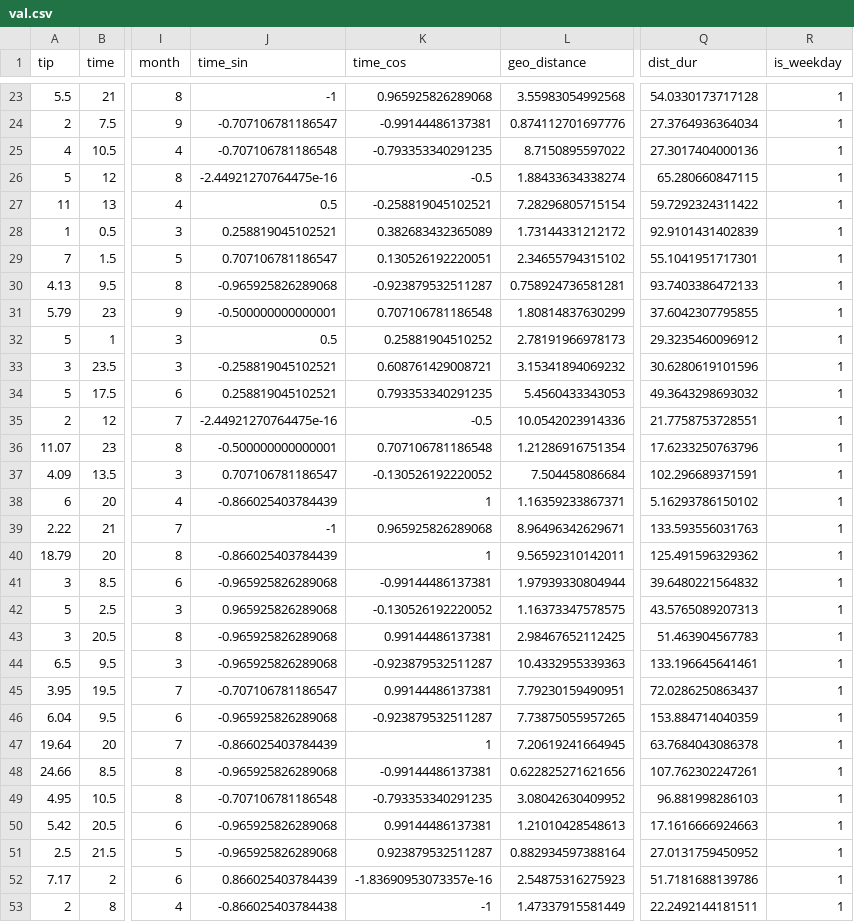
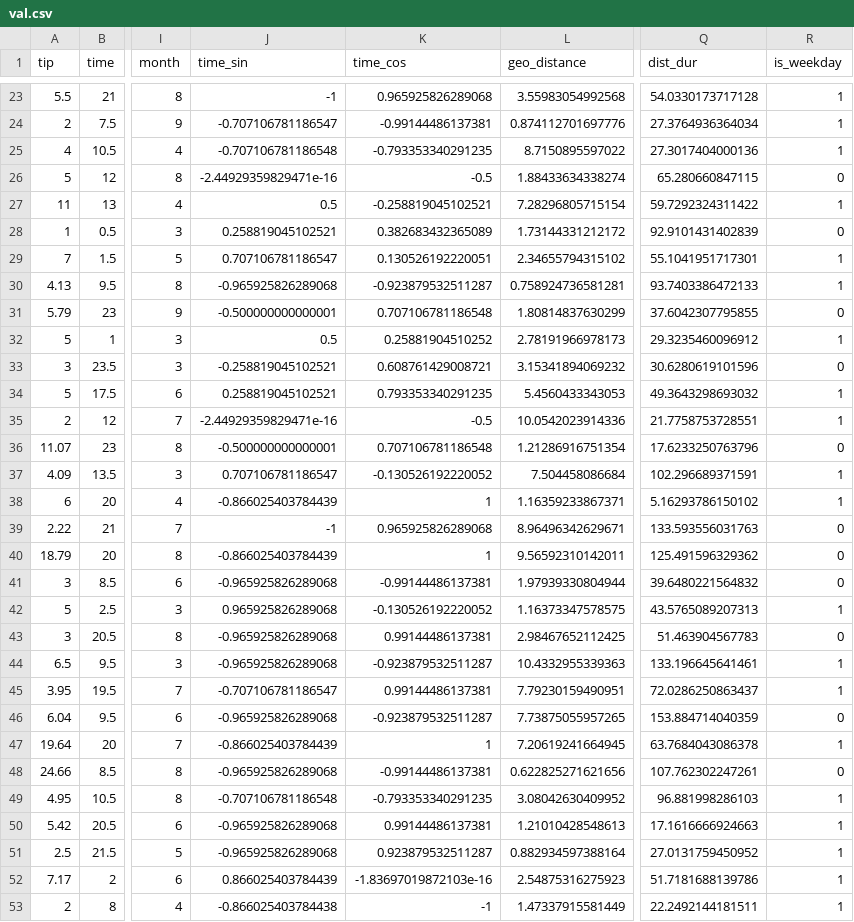
Before and after one commit to michalmocarzmistrz/ryby, a CSV file: data/val.csv, drawn as a sheet; only a part is shown, gaps mark what is left out; the diff covers the shown part only; the diff names each change by its address in the sheet, - before the commit and + after, or states it on an @@ line.

```diff
--- a/data/val.csv
+++ b/data/val.csv
-J26 (time_sin): -2.44921270764475e-16
+J26 (time_sin): -2.44929359829471e-16
-R26 (is_weekday): 1
+R26 (is_weekday): 0
-R28 (is_weekday): 1
+R28 (is_weekday): 0
-R31 (is_weekday): 1
+R31 (is_weekday): 0
-R33 (is_weekday): 1
+R33 (is_weekday): 0
-J35 (time_sin): -2.44921270764475e-16
+J35 (time_sin): -2.44929359829471e-16
-R36 (is_weekday): 1
+R36 (is_weekday): 0
-R39:R41 (is_weekday): 1
+R39:R41 (is_weekday): 0
-R43 (is_weekday): 1
+R43 (is_weekday): 0
-R46 (is_weekday): 1
+R46 (is_weekday): 0
-R48 (is_weekday): 1
+R48 (is_weekday): 0
-K52 (time_cos): -1.83690953073357e-16
+K52 (time_cos): -1.83697019872103e-16
```
Also changed, not shown: 58 edited cells elsewhere in this file, data/dataset_cleaned.csv, data/test.csv, 6 other files.
